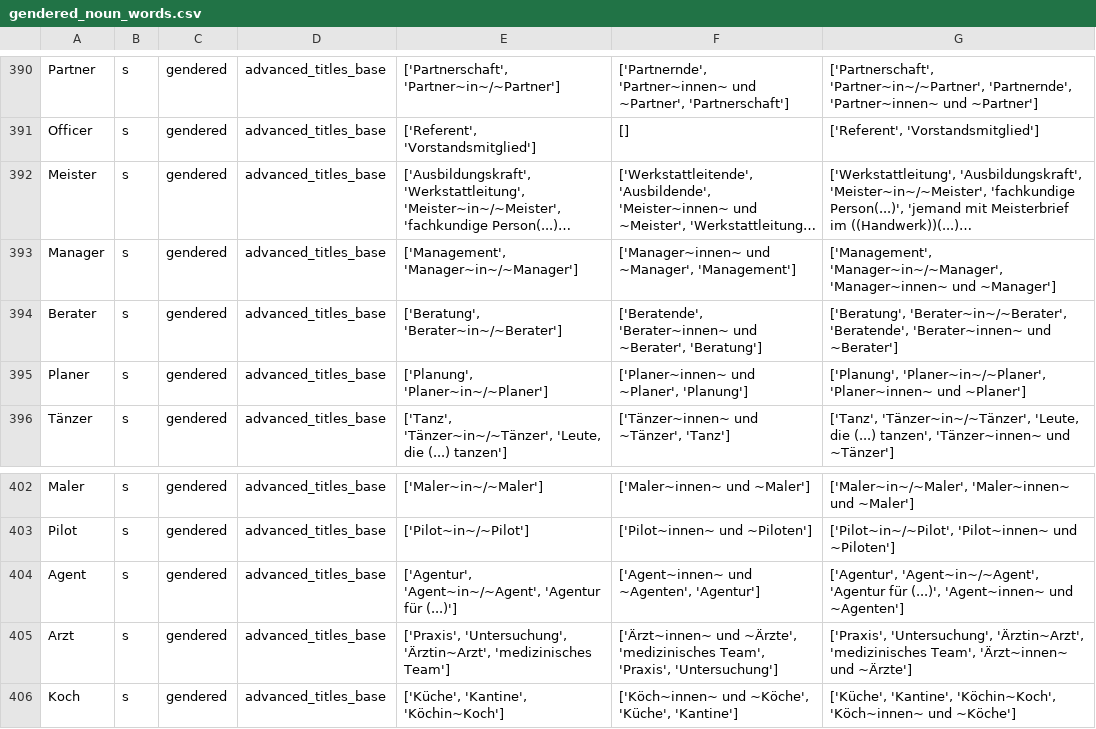
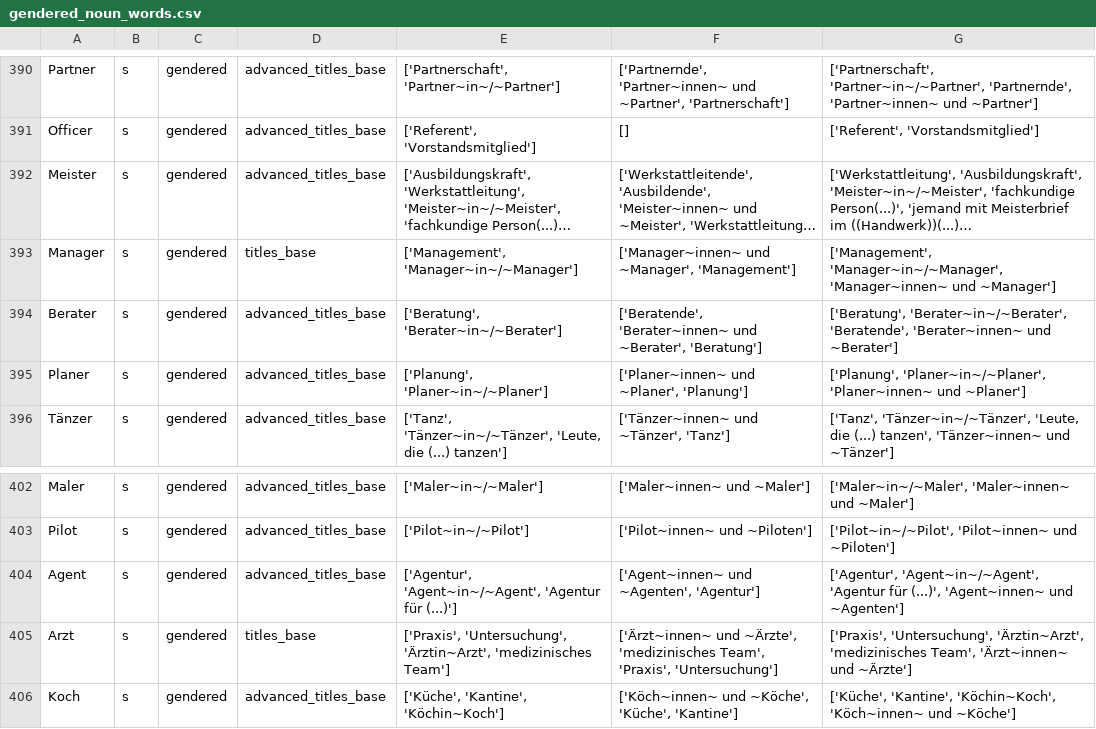
Before and after one commit to witty-works/nlp_api, a CSV file: training_data/de/gendered_noun_words.csv, drawn as a sheet; only a part is shown, gaps mark what is left out; long unchanged cells end in …; the diff covers the shown part only; the diff names each change by its address in the sheet, - before the commit and + after, or states it on an @@ line.

```diff
--- a/training_data/de/gendered_noun_words.csv
+++ b/training_data/de/gendered_noun_words.csv
-D393: advanced_titles_base
+D393: titles_base
-D405: advanced_titles_base
+D405: titles_base
```
Also changed, not shown: 5 edited cells elsewhere in this file, training_data/de/abbreviations.csv, 12 other files.
